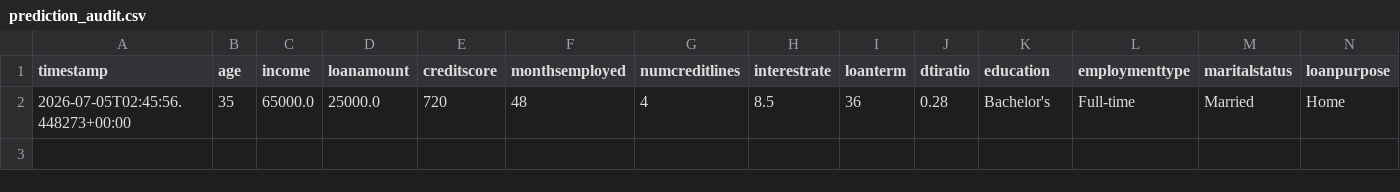
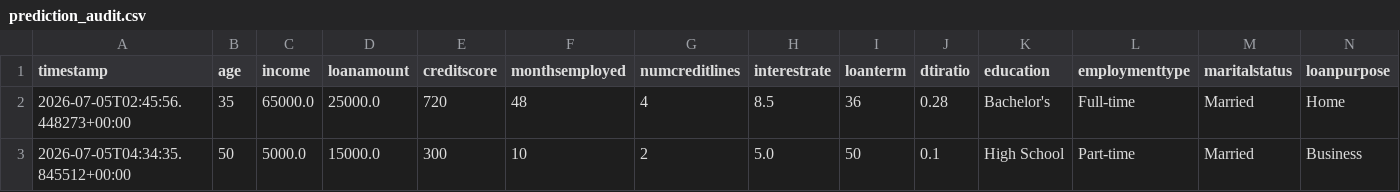
Before and after one commit to Pant0x/depi_loan_default_xai, a CSV file: backend_api/logs/prediction_audit.csv, drawn as a sheet; only a part is shown; rows hold the shown columns only; the diff names each change by its address in the sheet, - before the commit and + after, or states it on an @@ line.

```diff
--- a/backend_api/logs/prediction_audit.csv
+++ b/backend_api/logs/prediction_audit.csv
+row 3: 2026-07-05T04:34:35.845512+00:00 | 50 | 5000.0 | 15000.0 | 300 | 10 | 2 | 5.0 | 50 | 0.1 | High School | Part-time | Married | Business
```
Also changed, not shown: 2 other files.
